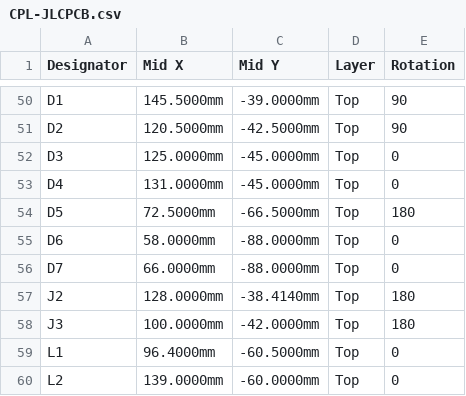
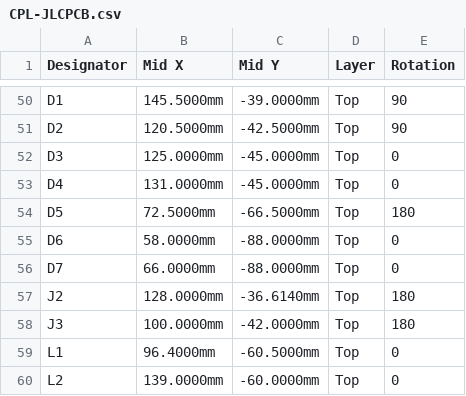
Before and after one commit to FujiNetWIFI/fujinet-hardware, a CSV file: SMS/FujiNet-SMS-Rev0/exports/jlcpcb/CPL-JLCPCB.csv, drawn as a sheet; only a part is shown, gaps mark what is left out.

```diff
--- a/SMS/FujiNet-SMS-Rev0/exports/jlcpcb/CPL-JLCPCB.csv
+++ b/SMS/FujiNet-SMS-Rev0/exports/jlcpcb/CPL-JLCPCB.csv
@@ -56,3 +56,3 @@ D6,58.0000mm,-88.0000mm,Top,0
 D7,66.0000mm,-88.0000mm,Top,0
-J2,128.0000mm,-38.4140mm,Top,180
+J2,128.0000mm,-36.6140mm,Top,180
 J3,100.0000mm,-42.0000mm,Top,180
```
Also changed, not shown: SMS/FujiNet-SMS-Rev0/exports/pcbway/Centroid-PCBWay.csv, 16 other files.
